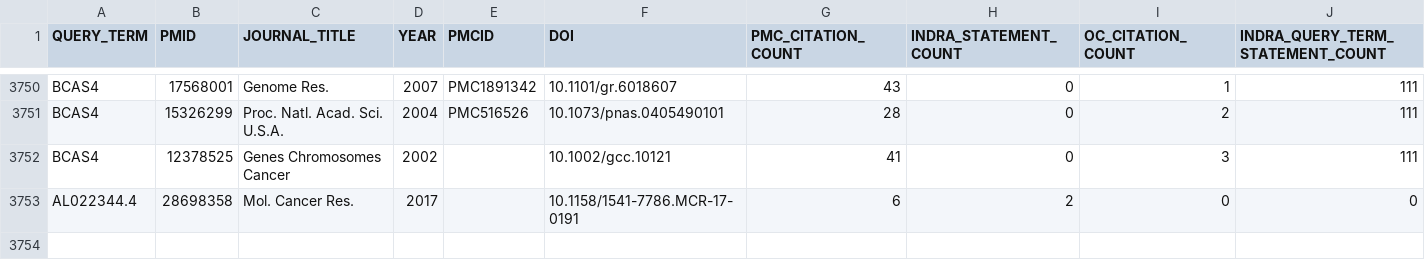
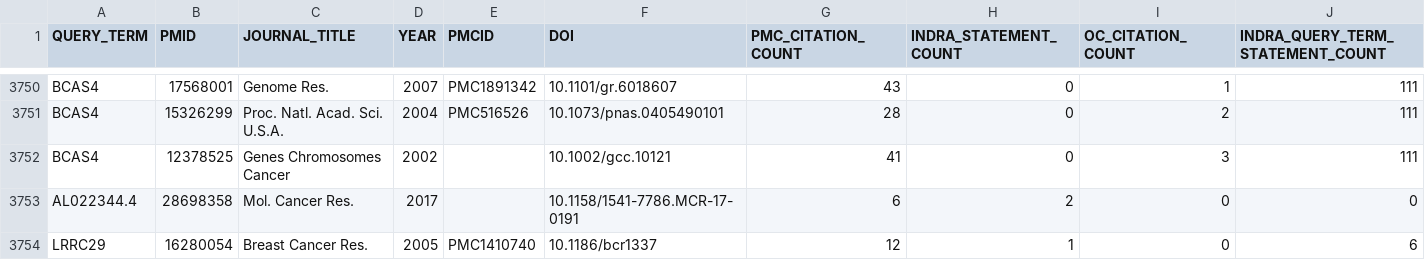
Before and after one commit to PritiShaw/Reactome-Failed-Queries-Processing, a TSV file: output.tsv, drawn as a sheet; only a part is shown, gaps mark what is left out; rows hold the shown columns only; the diff names each change by its address in the sheet, - before the commit and + after, or states it on an @@ line.

```diff
--- a/output.tsv
+++ b/output.tsv
+row 3754: LRRC29 | 16280054 | Breast Cancer Res. | 2005 | PMC1410740 | 10.1186/bcr1337 | 12 | 1 | 0 | 6
```
Also changed, not shown: 1 other file.
